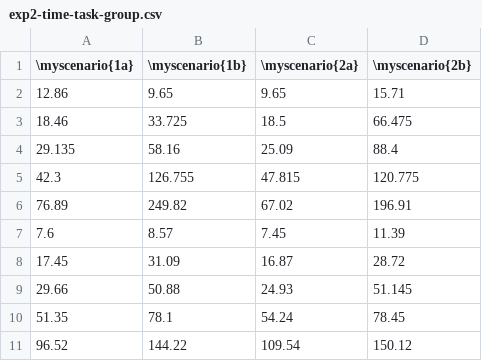
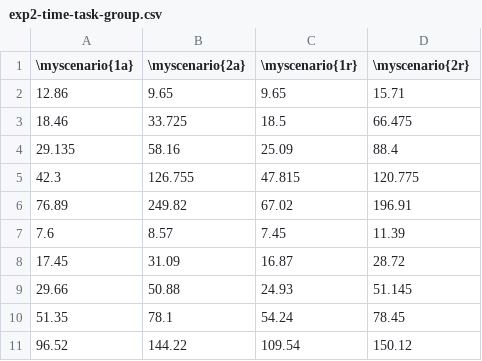
Before and after one commit to simard/These, a CSV file: slide/files/exp2-time-task-group.csv, drawn as a sheet.

```diff
--- a/slide/files/exp2-time-task-group.csv
+++ b/slide/files/exp2-time-task-group.csv
@@ -1,2 +1,2 @@
-\myscenario{1a},\myscenario{1b},\myscenario{2a},\myscenario{2b}
+\myscenario{1a},\myscenario{2a},\myscenario{1r},\myscenario{2r}
 12.86,9.65,9.65,15.71
```
Also changed, not shown: slide/files/exp3-speed-molecule-group.csv, slide/files/exp4-rmsd-time-molecule-haptic.csv, 24 other files.
